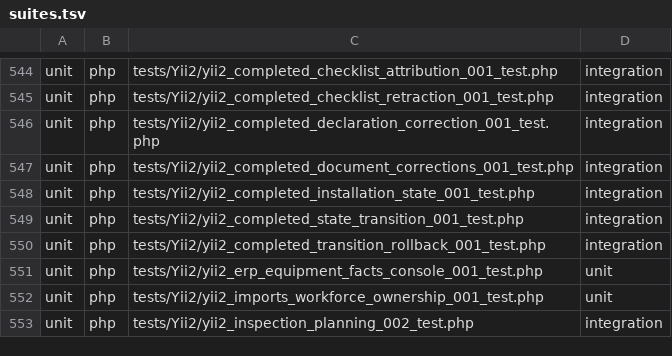
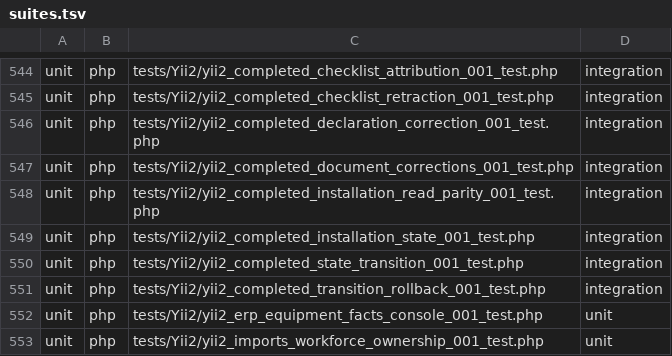
Before and after one commit to Antropophag/fmonitor-2, a TSV file: tools/verification/suites.tsv, drawn as a sheet; only a part is shown, gaps mark what is left out; the shorter side is filled out with more unchanged rows.

```diff
--- a/tools/verification/suites.tsv
+++ b/tools/verification/suites.tsv
@@ -547,2 +547,3 @@ unit	php	tests/Yii2/yii2_completed_declaration_correction_001_test.php	integrati
 unit	php	tests/Yii2/yii2_completed_document_corrections_001_test.php	integration
+unit	php	tests/Yii2/yii2_completed_installation_read_parity_001_test.php	integration
 unit	php	tests/Yii2/yii2_completed_installation_state_001_test.php	integration
```
Also changed, not shown: 20 other files.
